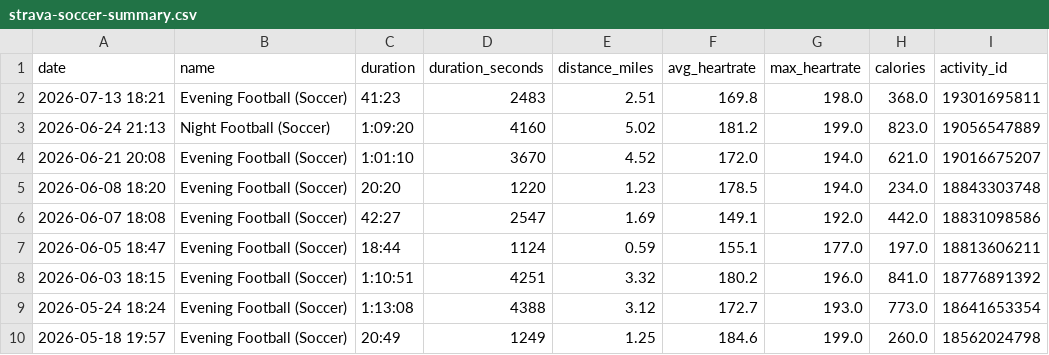
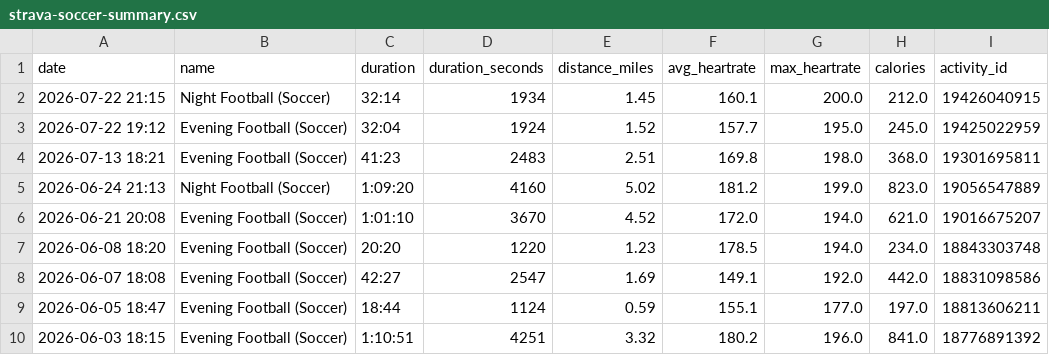
Before and after one commit to malcalakovalski/stravalytics, a CSV file: data/strava-soccer-summary.csv, drawn as a sheet; only a part is shown; the shorter side is filled out with more unchanged rows.

```diff
--- a/data/strava-soccer-summary.csv
+++ b/data/strava-soccer-summary.csv
@@ -1,2 +1,4 @@
 date,name,duration,duration_seconds,distance_miles,avg_heartrate,max_heartrate,calories,activity_id
+2026-07-22 21:15,Night Football (Soccer),32:14,1934,1.45,160.1,200.0,212.0,19426040915
+2026-07-22 19:12,Evening Football (Soccer),32:04,1924,1.52,157.7,195.0,245.0,19425022959
 2026-07-13 18:21,Evening Football (Soccer),41:23,2483,2.51,169.8,198.0,368.0,19301695811
```
